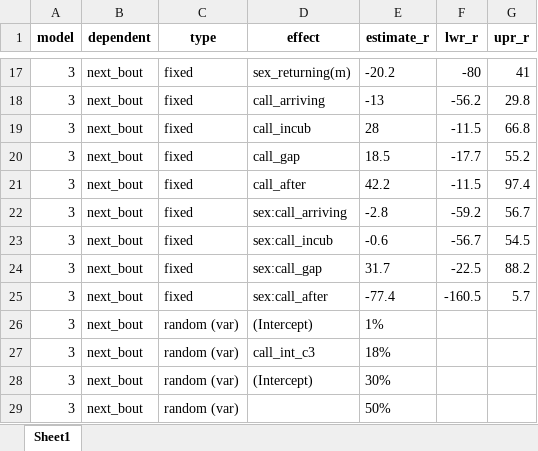
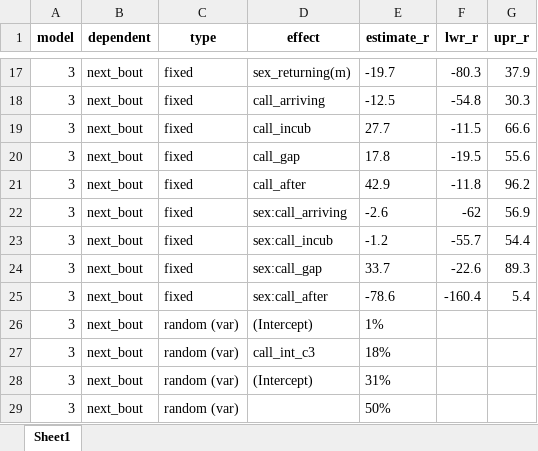
Before and after one commit to MartinBulla/Exchange_behaviour_incubating_SESA, an Excel workbook: Tables/Table_S6.xlsx, sheet Sheet1, drawn as a sheet; only a part is shown, gaps mark what is left out; values as stored, in another font and other column widths than the file's, no borders; the diff covers the shown part only; the diff names each change by its address in the sheet, - before the commit and + after, or states it on an @@ line.

```diff
--- a/Tables/Table_S6.xlsx (sheet Sheet1)
+++ b/Tables/Table_S6.xlsx (sheet Sheet1)
-E17 (estimate_r): -20.2
+E17 (estimate_r): -19.7
-F17 (lwr_r): -80
+F17 (lwr_r): -80.3
-G17 (upr_r): 41
+G17 (upr_r): 37.9
-E18 (estimate_r): -13
+E18 (estimate_r): -12.5
-F18 (lwr_r): -56.2
+F18 (lwr_r): -54.8
-G18 (upr_r): 29.8
+G18 (upr_r): 30.3
-E19 (estimate_r): 28
+E19 (estimate_r): 27.7
-G19 (upr_r): 66.8
+G19 (upr_r): 66.6
-E20 (estimate_r): 18.5
+E20 (estimate_r): 17.8
-F20 (lwr_r): -17.7
+F20 (lwr_r): -19.5
-G20 (upr_r): 55.2
+G20 (upr_r): 55.6
-E21 (estimate_r): 42.2
+E21 (estimate_r): 42.9
-F21 (lwr_r): -11.5
+F21 (lwr_r): -11.8
-G21 (upr_r): 97.4
+G21 (upr_r): 96.2
-E22 (estimate_r): -2.8
+E22 (estimate_r): -2.6
-F22 (lwr_r): -59.2
+F22 (lwr_r): -62
-G22 (upr_r): 56.7
+G22 (upr_r): 56.9
-E23 (estimate_r): -0.6
+E23 (estimate_r): -1.2
-F23 (lwr_r): -56.7
+F23 (lwr_r): -55.7
-G23 (upr_r): 54.5
+G23 (upr_r): 54.4
-E24 (estimate_r): 31.7
+E24 (estimate_r): 33.7
-F24 (lwr_r): -22.5
+F24 (lwr_r): -22.6
-G24 (upr_r): 88.2
+G24 (upr_r): 89.3
-E25 (estimate_r): -77.4
+E25 (estimate_r): -78.6
-F25 (lwr_r): -160.5
+F25 (lwr_r): -160.4
-G25 (upr_r): 5.7
+G25 (upr_r): 5.4
-E28 (estimate_r): 30%
+E28 (estimate_r): 31%
```
Also changed, not shown: 30 edited cells elsewhere in this sheet, 4 other files.
